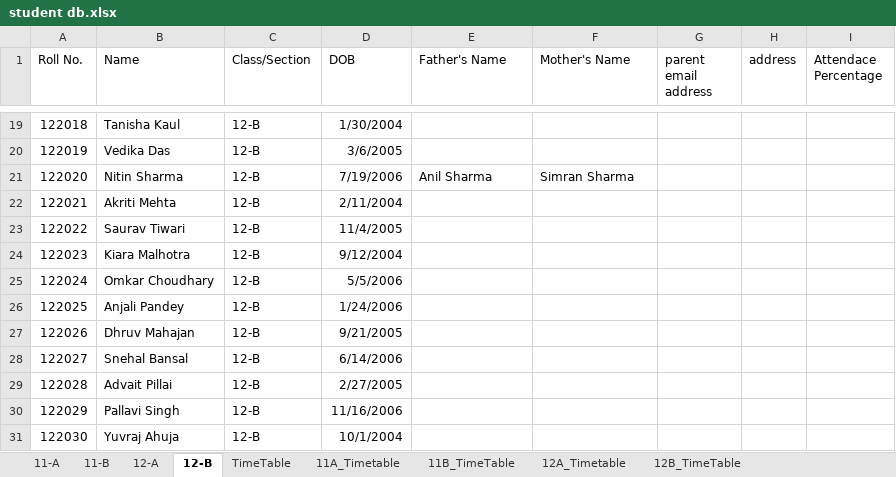
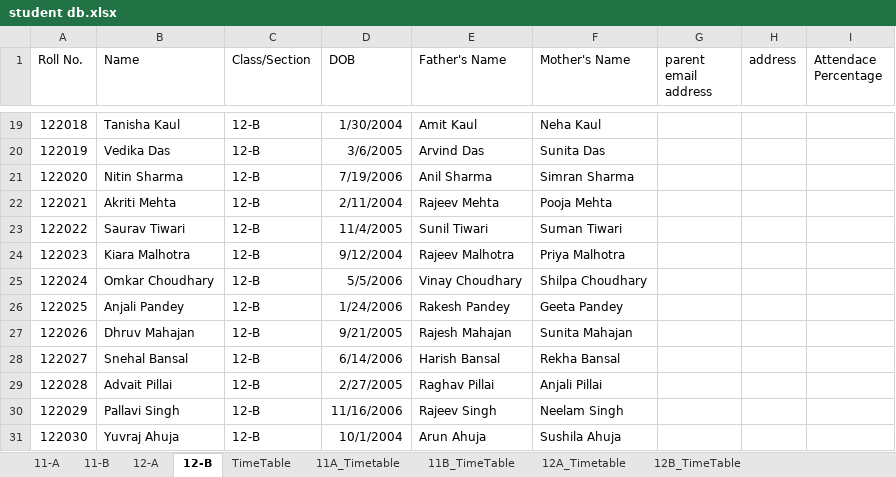
Before and after one commit to ShayaanSadiq/AcadEase, an Excel workbook: student db.xlsx, sheet 12-B, drawn as a sheet; only a part is shown, gaps mark what is left out; values as stored, in another font and other column widths than the file's, no borders; the diff covers the shown part only; the diff names each change by its address in the sheet, - before the commit and + after, or states it on an @@ line.

```diff
--- a/student db.xlsx (sheet 12-B)
+++ b/student db.xlsx (sheet 12-B)
-E19 (Father's Name): (empty)
+E19 (Father's Name): Amit Kaul
-F19 (Mother's Name): (empty)
+F19 (Mother's Name): Neha Kaul
-E20 (Father's Name): (empty)
+E20 (Father's Name): Arvind Das
-F20 (Mother's Name): (empty)
+F20 (Mother's Name): Sunita Das
-E22 (Father's Name): (empty)
+E22 (Father's Name): Rajeev Mehta
-F22 (Mother's Name): (empty)
+F22 (Mother's Name): Pooja Mehta
-E23 (Father's Name): (empty)
+E23 (Father's Name): Sunil Tiwari
-F23 (Mother's Name): (empty)
+F23 (Mother's Name): Suman Tiwari
-E24 (Father's Name): (empty)
+E24 (Father's Name): Rajeev Malhotra
-F24 (Mother's Name): (empty)
+F24 (Mother's Name): Priya Malhotra
-E25 (Father's Name): (empty)
+E25 (Father's Name): Vinay Choudhary
-F25 (Mother's Name): (empty)
+F25 (Mother's Name): Shilpa Choudhary
-E26 (Father's Name): (empty)
+E26 (Father's Name): Rakesh Pandey
-F26 (Mother's Name): (empty)
+F26 (Mother's Name): Geeta Pandey
-E27 (Father's Name): (empty)
+E27 (Father's Name): Rajesh Mahajan
-F27 (Mother's Name): (empty)
+F27 (Mother's Name): Sunita Mahajan
-E28 (Father's Name): (empty)
+E28 (Father's Name): Harish Bansal
-F28 (Mother's Name): (empty)
+F28 (Mother's Name): Rekha Bansal
-E29 (Father's Name): (empty)
+E29 (Father's Name): Raghav Pillai
-F29 (Mother's Name): (empty)
+F29 (Mother's Name): Anjali Pillai
-E30 (Father's Name): (empty)
+E30 (Father's Name): Rajeev Singh
-F30 (Mother's Name): (empty)
+F30 (Mother's Name): Neelam Singh
-E31 (Father's Name): (empty)
+E31 (Father's Name): Arun Ahuja
-F31 (Mother's Name): (empty)
+F31 (Mother's Name): Sushila Ahuja
```
Also changed, not shown: 32 edited cells elsewhere in this sheet, sheet 12-A, 4 other files.
